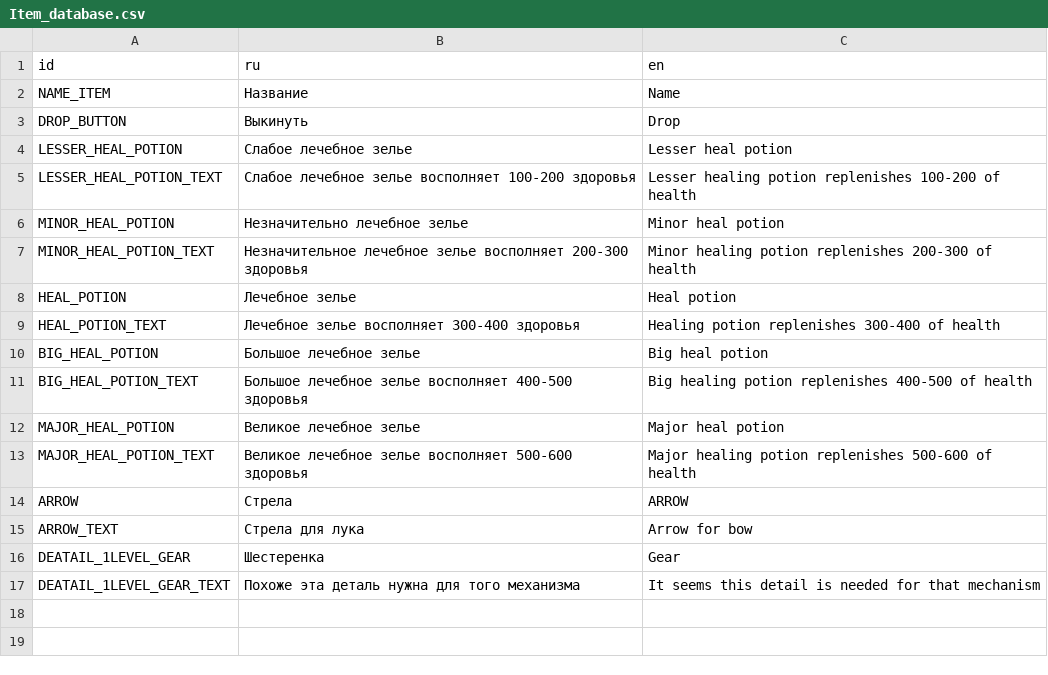
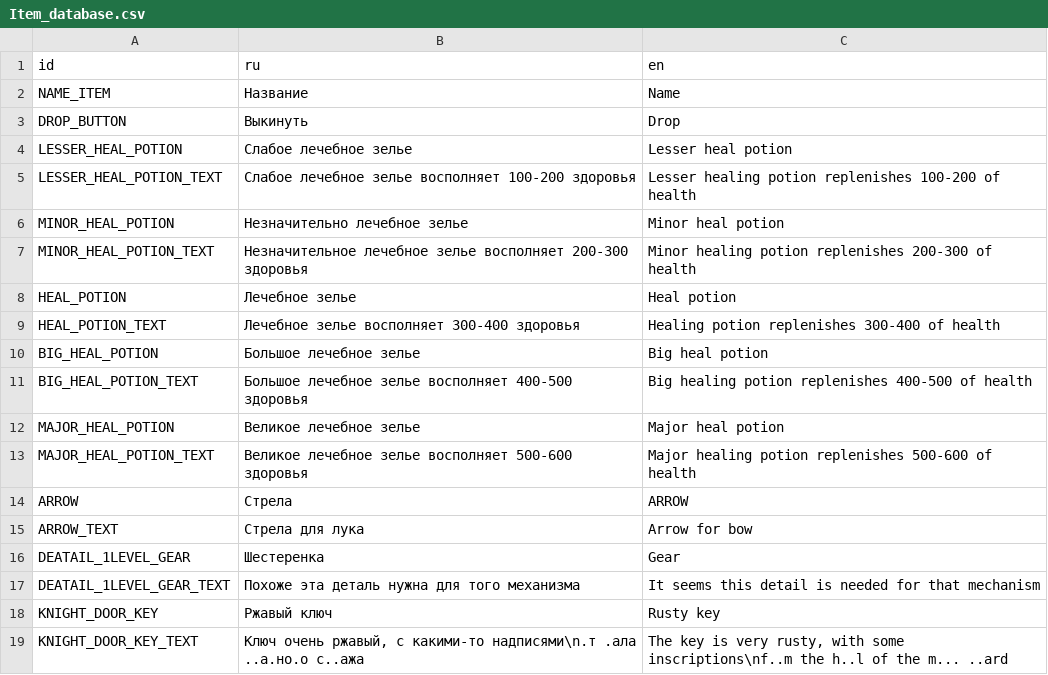
Before and after one commit to Burd88/-platformgame, a CSV file: Local/Item_database.csv, drawn as a sheet; the diff names each change by its address in the sheet, - before the commit and + after, or states it on an @@ line.

```diff
--- a/Local/Item_database.csv
+++ b/Local/Item_database.csv
+row 18: KNIGHT_DOOR_KEY | Ржавый ключ | Rusty key
+row 19: KNIGHT_DOOR_KEY_TEXT | Ключ очень ржавый, с какими-то надписями\n.т .ала ..а.но.о с..ажа | The key is very rusty, with some inscriptions\nf..m the h..l of the m... ..ard
```
Also changed, not shown: Local/Player.csv, 24 other files.
